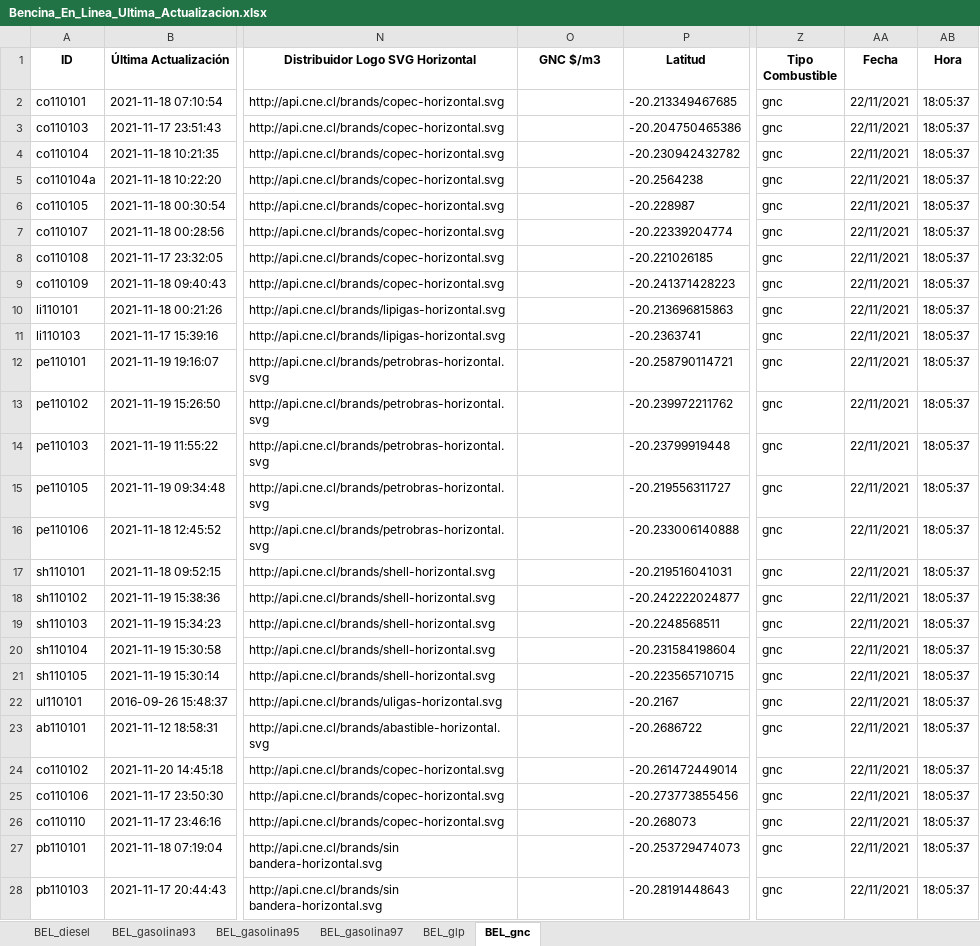
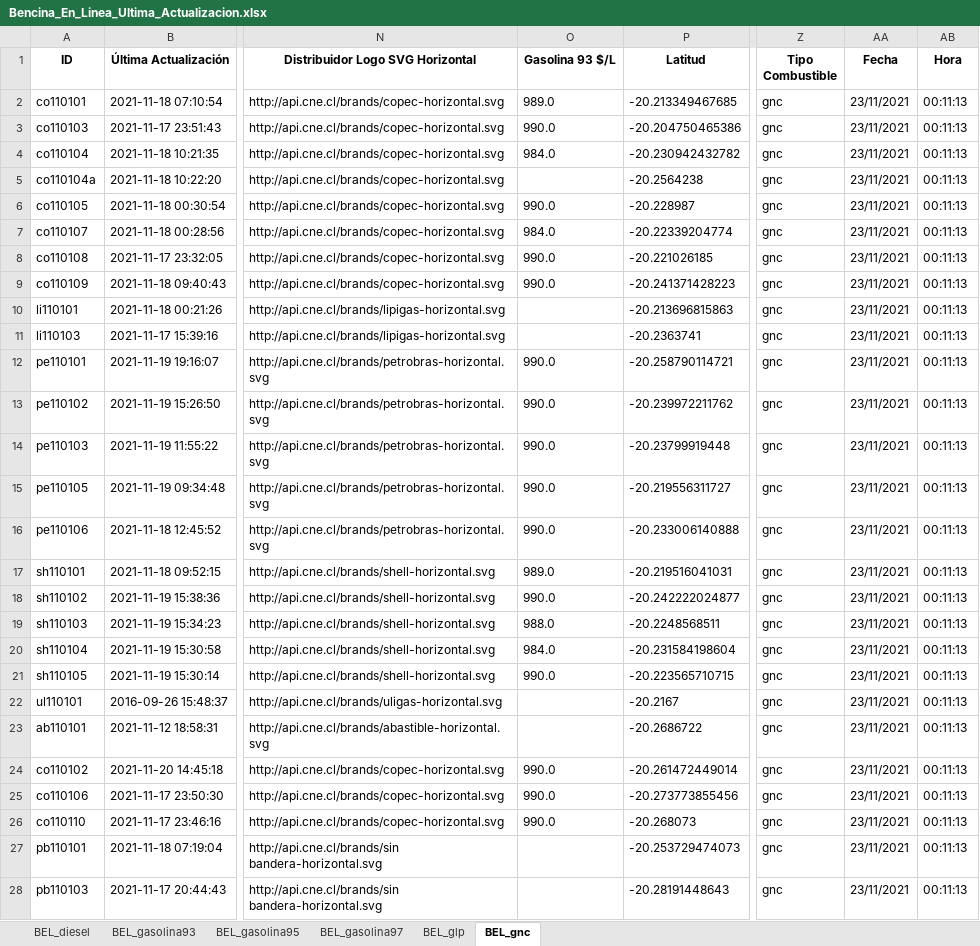
Before and after one commit to Sud-Austral/ENERGIA, an Excel workbook: Bencina_En_Linea_Ultima_Actualizacion.xlsx, sheet BEL_gnc, drawn as a sheet; only a part is shown, gaps mark what is left out; values as stored, in another font and other column widths than the file's, no borders; the diff covers the shown part only; the diff names each change by its address in the sheet, - before the commit and + after, or states it on an @@ line.

```diff
--- a/Bencina_En_Linea_Ultima_Actualizacion.xlsx (sheet BEL_gnc)
+++ b/Bencina_En_Linea_Ultima_Actualizacion.xlsx (sheet BEL_gnc)
-O1: GNC $/m3
+O1: Gasolina 93 $/L
-O2 (Gasolina 93 $/L): (empty)
+O2 (Gasolina 93 $/L): 989.0
-AA2:AA28 (Fecha): 22/11/2021
+AA2:AA28 (Fecha): 23/11/2021
-AB2:AB28 (Hora): 18:05:37
+AB2:AB28 (Hora): 00:11:13
-O3 (Gasolina 93 $/L): (empty)
+O3 (Gasolina 93 $/L): 990.0
-O4 (Gasolina 93 $/L): (empty)
+O4 (Gasolina 93 $/L): 984.0
-O6 (Gasolina 93 $/L): (empty)
+O6 (Gasolina 93 $/L): 990.0
-O7 (Gasolina 93 $/L): (empty)
+O7 (Gasolina 93 $/L): 984.0
-O8:O9 (Gasolina 93 $/L): (empty)
+O8:O9 (Gasolina 93 $/L): 990.0
-O12:O16 (Gasolina 93 $/L): (empty)
+O12:O16 (Gasolina 93 $/L): 990.0
-O17 (Gasolina 93 $/L): (empty)
+O17 (Gasolina 93 $/L): 989.0
-O18 (Gasolina 93 $/L): (empty)
+O18 (Gasolina 93 $/L): 990.0
-O19 (Gasolina 93 $/L): (empty)
+O19 (Gasolina 93 $/L): 988.0
-O20 (Gasolina 93 $/L): (empty)
+O20 (Gasolina 93 $/L): 984.0
-O21 (Gasolina 93 $/L): (empty)
+O21 (Gasolina 93 $/L): 990.0
-O24:O26 (Gasolina 93 $/L): (empty)
+O24:O26 (Gasolina 93 $/L): 990.0
```
Also changed, not shown: 65 edited cells elsewhere in this sheet, sheet BEL_glp, sheet BEL_diesel, sheet BEL_gasolina93, sheet BEL_gasolina95, sheet BEL_gasolina97.
